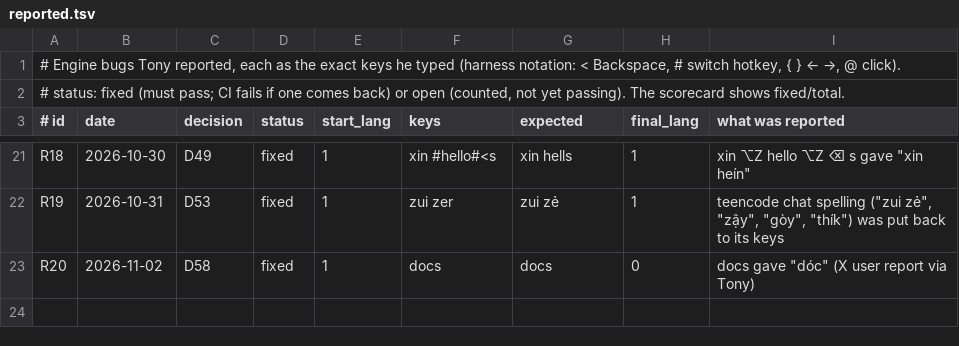
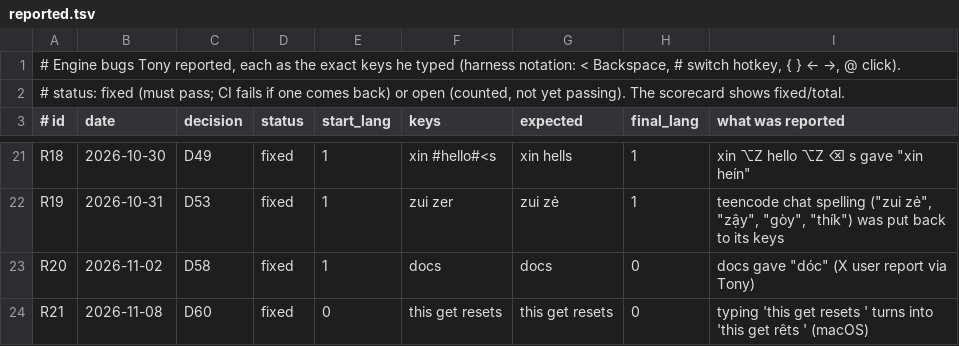
Before and after one commit to yamoto369/Vnkey, a TSV file: Tools/autoswitch/rules/reported.tsv, drawn as a sheet; only a part is shown, gaps mark what is left out.

```diff
--- a/Tools/autoswitch/rules/reported.tsv
+++ b/Tools/autoswitch/rules/reported.tsv
@@ -23 +23,2 @@ R19	2026-10-31	D53	fixed	1	zui zer 	zui zẻ 	1	teencode chat spelling ("zui z
 R20	2026-11-02	D58	fixed	1	docs 	docs 	0	"docs" gave "dóc" (X user report via Tony)
+R21	2026-11-08	D60	fixed	0	this get resets 	this get resets 	0	"typing 'this get resets ' turns into 'this get rêts '" (macOS)
```
Also changed, not shown: Tools/autoswitch/rules/rules.tsv, 40 other files.
